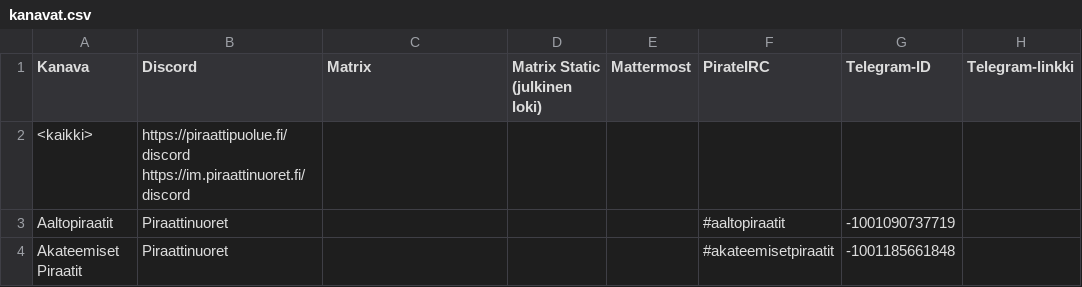
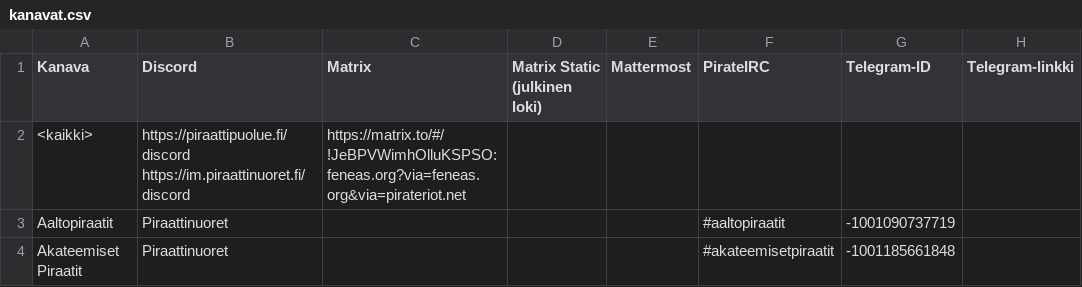
Before and after one commit to piraattipuolue/Pikaviestimet, a CSV file: kanavat.csv, drawn as a sheet; only a part is shown; the diff names each change by its address in the sheet, - before the commit and + after, or states it on an @@ line.

Commit message:
kanavat.csv: add Matrix Space
Resolves: #8

```diff
--- a/kanavat.csv
+++ b/kanavat.csv
-C2 (Matrix): (empty)
+C2 (Matrix): https://matrix.to/#/!JeBPVWimhOlluKSPSO:feneas.org?via=feneas.org&via=pirateriot.net
```
